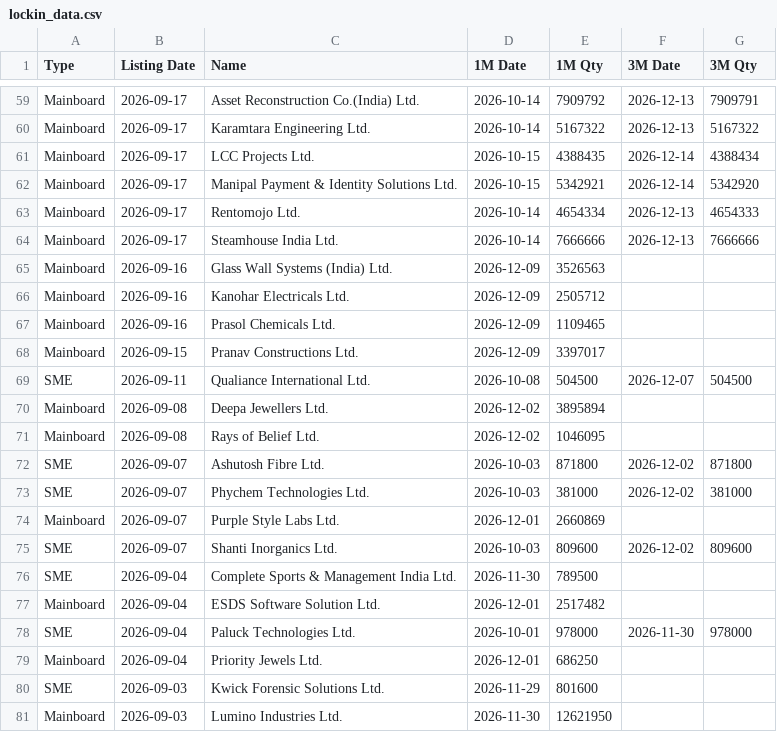
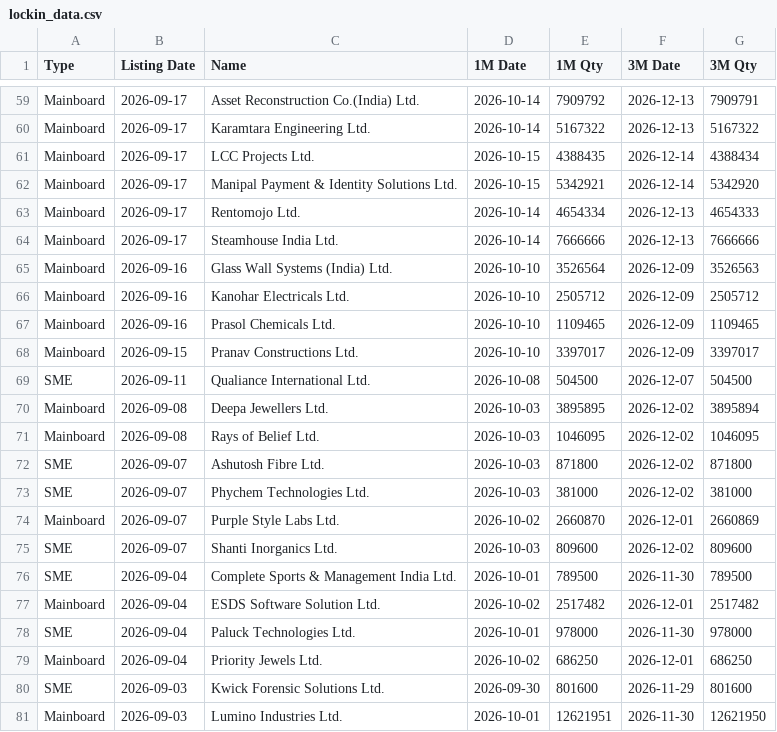
Before and after one commit to vineetsm999-byte/ipo---lockin, a CSV file: lockin_data.csv, drawn as a sheet; only a part is shown, gaps mark what is left out; the diff covers the shown part only.

Commit message:
Update lock-in data 2026-10-27

```diff
--- a/lockin_data.csv
+++ b/lockin_data.csv
@@ -64,18 +64,18 @@ Mainboard,2026-09-17,Rentomojo Ltd.,2026-10-14,4654334,2026-12-13,4654333
 Mainboard,2026-09-17,Steamhouse India Ltd.,2026-10-14,7666666,2026-12-13,7666666
-Mainboard,2026-09-16,Glass Wall Systems (India) Ltd.,2026-12-09,3526563,,
-Mainboard,2026-09-16,Kanohar Electricals Ltd.,2026-12-09,2505712,,
-Mainboard,2026-09-16,Prasol Chemicals Ltd.,2026-12-09,1109465,,
-Mainboard,2026-09-15,Pranav Constructions Ltd.,2026-12-09,3397017,,
+Mainboard,2026-09-16,Glass Wall Systems (India) Ltd.,2026-10-10,3526564,2026-12-09,3526563
+Mainboard,2026-09-16,Kanohar Electricals Ltd.,2026-10-10,2505712,2026-12-09,2505712
+Mainboard,2026-09-16,Prasol Chemicals Ltd.,2026-10-10,1109465,2026-12-09,1109465
+Mainboard,2026-09-15,Pranav Constructions Ltd.,2026-10-10,3397017,2026-12-09,3397017
 SME,2026-09-11,Qualiance International Ltd.,2026-10-08,504500,2026-12-07,504500
-Mainboard,2026-09-08,Deepa Jewellers Ltd.,2026-12-02,3895894,,
-Mainboard,2026-09-08,Rays of Belief Ltd.,2026-12-02,1046095,,
+Mainboard,2026-09-08,Deepa Jewellers Ltd.,2026-10-03,3895895,2026-12-02,3895894
+Mainboard,2026-09-08,Rays of Belief Ltd.,2026-10-03,1046095,2026-12-02,1046095
 SME,2026-09-07,Ashutosh Fibre Ltd.,2026-10-03,871800,2026-12-02,871800
 SME,2026-09-07,Phychem Technologies Ltd.,2026-10-03,381000,2026-12-02,381000
-Mainboard,2026-09-07,Purple Style Labs Ltd.,2026-12-01,2660869,,
+Mainboard,2026-09-07,Purple Style Labs Ltd.,2026-10-02,2660870,2026-12-01,2660869
 SME,2026-09-07,Shanti Inorganics Ltd.,2026-10-03,809600,2026-12-02,809600
-SME,2026-09-04,Complete Sports & Management India Ltd.,2026-11-30,789500,,
-Mainboard,2026-09-04,ESDS Software Solution Ltd.,2026-12-01,2517482,,
+SME,2026-09-04,Complete Sports & Management India Ltd.,2026-10-01,789500,2026-11-30,789500
+Mainboard,2026-09-04,ESDS Software Solution Ltd.,2026-10-02,2517482,2026-12-01,2517482
 SME,2026-09-04,Paluck Technologies Ltd.,2026-10-01,978000,2026-11-30,978000
-Mainboard,2026-09-04,Priority Jewels Ltd.,2026-12-01,686250,,
-SME,2026-09-03,Kwick Forensic Solutions Ltd.,2026-11-29,801600,,
-Mainboard,2026-09-03,Lumino Industries Ltd.,2026-11-30,12621950,,
+Mainboard,2026-09-04,Priority Jewels Ltd.,2026-10-02,686250,2026-12-01,686250
+SME,2026-09-03,Kwick Forensic Solutions Ltd.,2026-09-30,801600,2026-11-29,801600
+Mainboard,2026-09-03,Lumino Industries Ltd.,2026-10-01,12621951,2026-11-30,12621950
```
Also changed, not shown: 159 edited cells elsewhere in this file.
